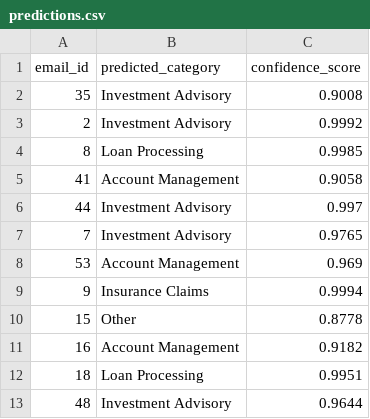
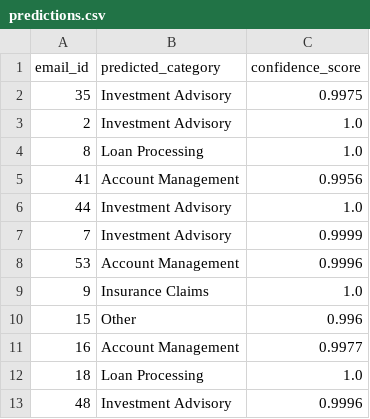
Before and after one commit to 0geder/Email_Classifier, a CSV file: results/predictions.csv, drawn as a sheet.

Commit message:
Add calibration, statistical rigor, and comparative evaluation review
Adds temperature-scaled confidence calibration (with a nested holdout
check against leakage), bootstrap confidence intervals, risk-coverage
tables, conformal-prediction feasibility, and cost-weighted error to
the evaluation pipeline. Cross-validation is now repeated and pooled
for stability, and sentence embeddings are cached so the added nested
validation stays fast. Baseline gains character n-gram TF-IDF features
after an ablation confirmed a genuine macro-F1 improvement. UoW.md and
README.md rewritten to document all of this plus a transparent,
attributed comparison against an alternative approach explored on the
same dataset.

```diff
--- a/results/predictions.csv
+++ b/results/predictions.csv
@@ -1,13 +1,13 @@
 email_id,predicted_category,confidence_score
-35,Investment Advisory,0.9008
-2,Investment Advisory,0.9992
-8,Loan Processing,0.9985
-41,Account Management,0.9058
-44,Investment Advisory,0.997
-7,Investment Advisory,0.9765
-53,Account Management,0.969
-9,Insurance Claims,0.9994
-15,Other,0.8778
-16,Account Management,0.9182
-18,Loan Processing,0.9951
-48,Investment Advisory,0.9644
+35,Investment Advisory,0.9975
+2,Investment Advisory,1.0
+8,Loan Processing,1.0
+41,Account Management,0.9956
+44,Investment Advisory,1.0
+7,Investment Advisory,0.9999
+53,Account Management,0.9996
+9,Insurance Claims,1.0
+15,Other,0.996
+16,Account Management,0.9977
+18,Loan Processing,1.0
+48,Investment Advisory,0.9996
```
Also changed, not shown: results/predictions_baseline_tfidf_logreg.csv, 14 other files.
